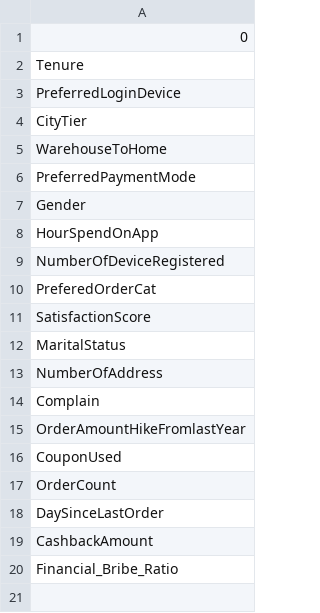
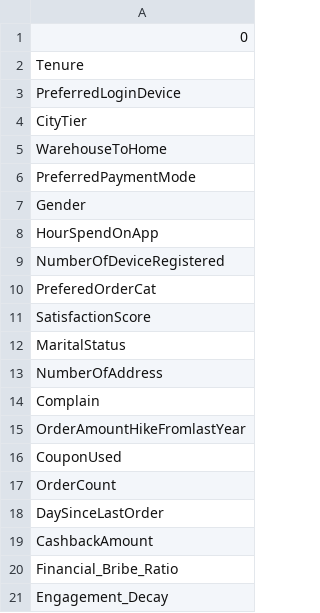
Before and after one commit to GLNVaibhav/Churn_Predictor, a CSV file: outputs/universal/sector_features/ecommerce_features.csv, drawn as a sheet.

```diff
--- a/outputs/universal/sector_features/ecommerce_features.csv
+++ b/outputs/universal/sector_features/ecommerce_features.csv
@@ -20 +20,2 @@ CashbackAmount
 Financial_Bribe_Ratio
+Engagement_Decay
```
Also changed, not shown: outputs/results/universal_predictions.csv, outputs/universal/sector_features/telecom_features.csv, 9 other files.
